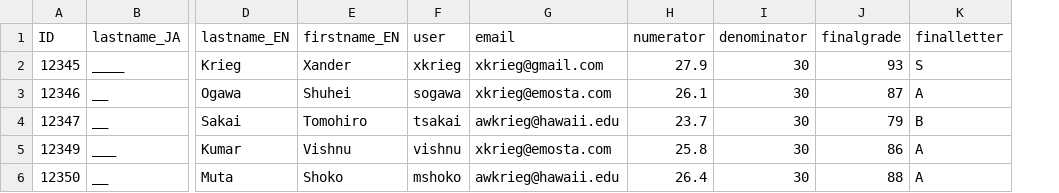
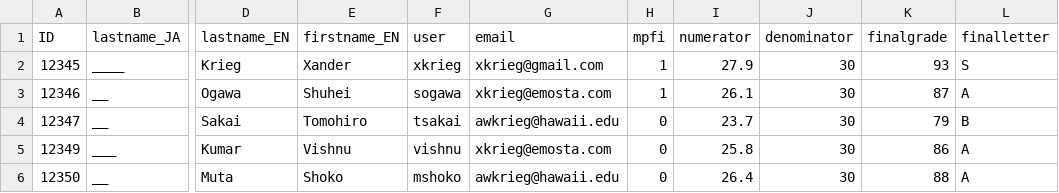
Before and after one commit to xkrieg/hyogen_helper, a CSV file: resources/emosta_2019_grades.csv, drawn as a sheet; only a part is shown, gaps mark what is left out; the diff names each change by its address in the sheet, - before the commit and + after, or states it on an @@ line.

Commit message:
Added function to send MPFI to opted in users

```diff
--- a/resources/emosta_2019_grades.csv
+++ b/resources/emosta_2019_grades.csv
+column H (mpfi), rows 2-6: 1 | 1 | 0 | 0 | 0
```
Also changed, not shown: 1 other file.
